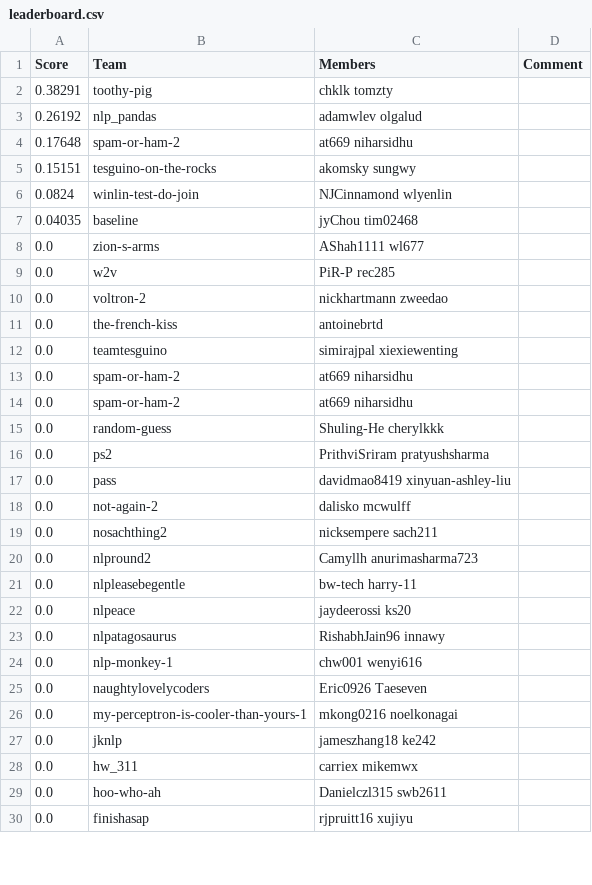
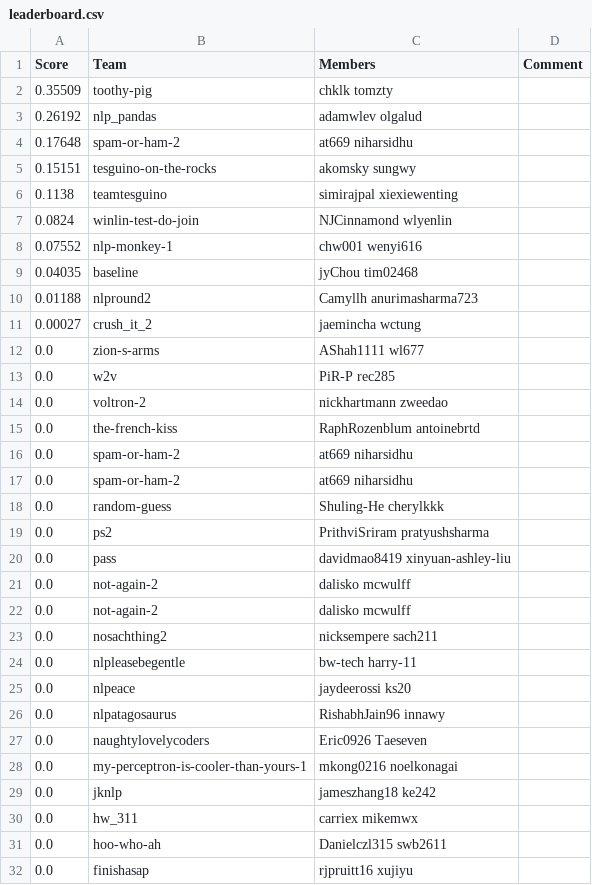
Before and after one commit to ks20/leaderboards, a CSV file: assignment2/leaderboard.csv, drawn as a sheet; only a part is shown; the diff covers the shown part only.

Commit message:
Leaderboard Update

```diff
--- a/assignment2/leaderboard.csv
+++ b/assignment2/leaderboard.csv
@@ -1,3 +1,3 @@
 Score,Team,Members,Comment
-0.38291,toothy-pig,chklk tomzty,
+0.35509,toothy-pig,chklk tomzty,
 0.26192,nlp_pandas,adamwlev olgalud,
@@ -5,4 +5,8 @@ Score,Team,Members,Comment
 0.15151,tesguino-on-the-rocks,akomsky sungwy,
+0.1138,teamtesguino,simirajpal xiexiewenting,
 0.0824,winlin-test-do-join,NJCinnamond wlyenlin,
+0.07552,nlp-monkey-1,chw001 wenyi616,
 0.04035,baseline,jyChou tim02468,
+0.01188,nlpround2,Camyllh anurimasharma723,
+0.00027,crush_it_2,jaemincha wctung,
 0.0,zion-s-arms,AShah1111 wl677,
@@ -10,4 +14,3 @@ Score,Team,Members,Comment
 0.0,voltron-2,nickhartmann zweedao,
-0.0,the-french-kiss,antoinebrtd,
-0.0,teamtesguino,simirajpal xiexiewenting,
+0.0,the-french-kiss,RaphRozenblum antoinebrtd,
 0.0,spam-or-ham-2,at669 niharsidhu,
@@ -18,4 +21,4 @@ Score,Team,Members,Comment
 0.0,not-again-2,dalisko mcwulff,
+0.0,not-again-2,dalisko mcwulff,
 0.0,nosachthing2,nicksempere sach211,
-0.0,nlpround2,Camyllh anurimasharma723,
 0.0,nlpleasebegentle,bw-tech harry-11,
@@ -23,3 +26,2 @@ Score,Team,Members,Comment
 0.0,nlpatagosaurus,RishabhJain96 innawy,
-0.0,nlp-monkey-1,chw001 wenyi616,
 0.0,naughtylovelycoders,Eric0926 Taeseven,
```
Also changed, not shown: 2 added rows and 3 edited cells elsewhere in this file.
